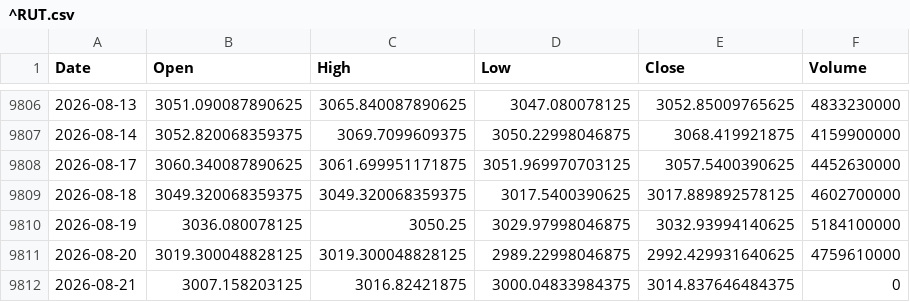
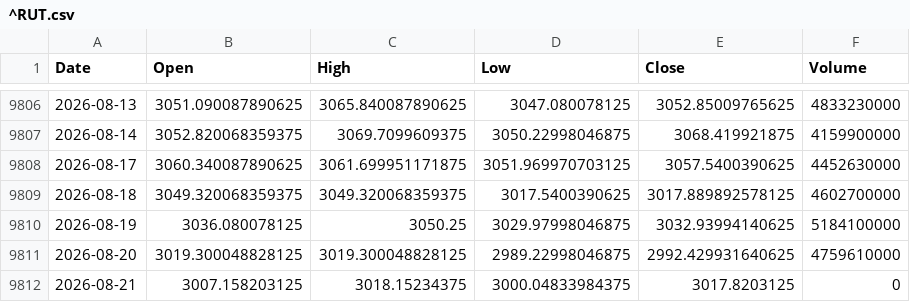
Before and after one commit to QuimEsc/ProvesInicials, a CSV file: dades_historiques/^RUT.csv, drawn as a sheet; only a part is shown, gaps mark what is left out.

```diff
--- a/dades_historiques/^RUT.csv
+++ b/dades_historiques/^RUT.csv
@@ -9811,2 +9811,2 @@ Date,Open,High,Low,Close,Volume
 2026-08-20,3019.300048828125,3019.300048828125,2989.22998046875,2992.429931640625,4759610000
-2026-08-21,3007.158203125,3016.82421875,3000.04833984375,3014.837646484375,0
+2026-08-21,3007.158203125,3018.15234375,3000.04833984375,3017.8203125,0
```
Also changed, not shown: dades_historiques/BTC-USD.csv, dades_historiques/GC=F.csv, 37 other files.
